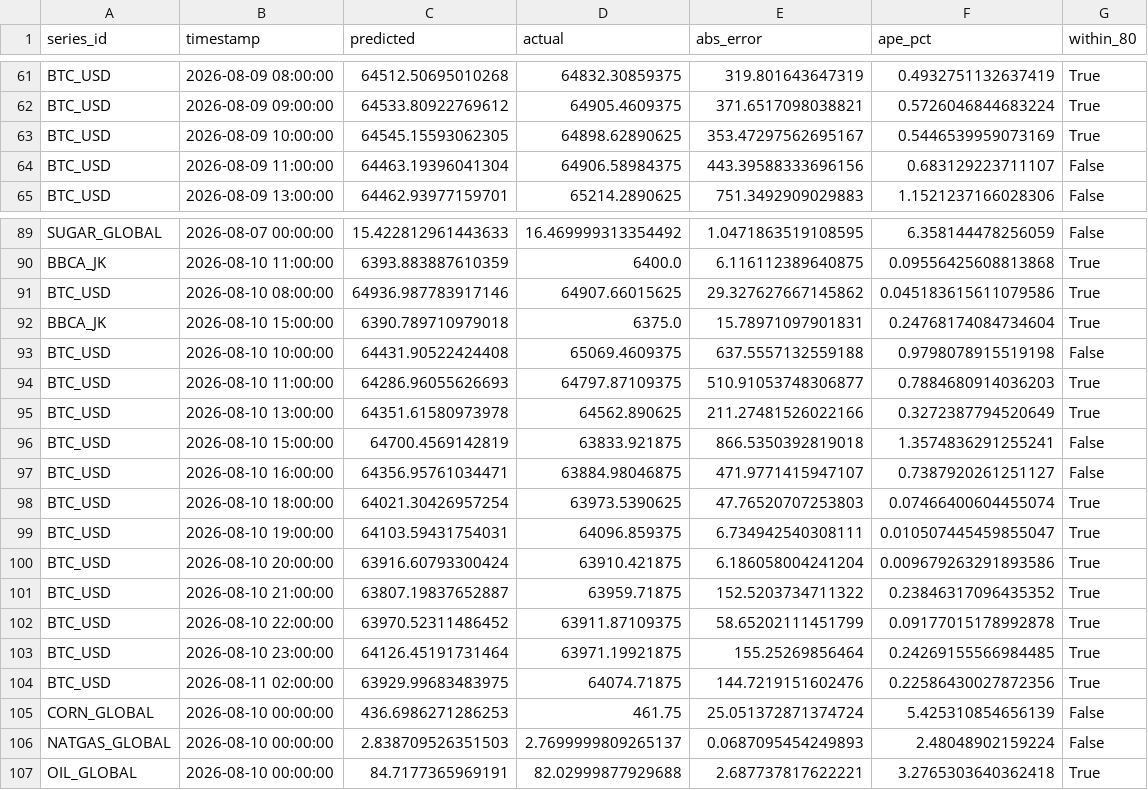
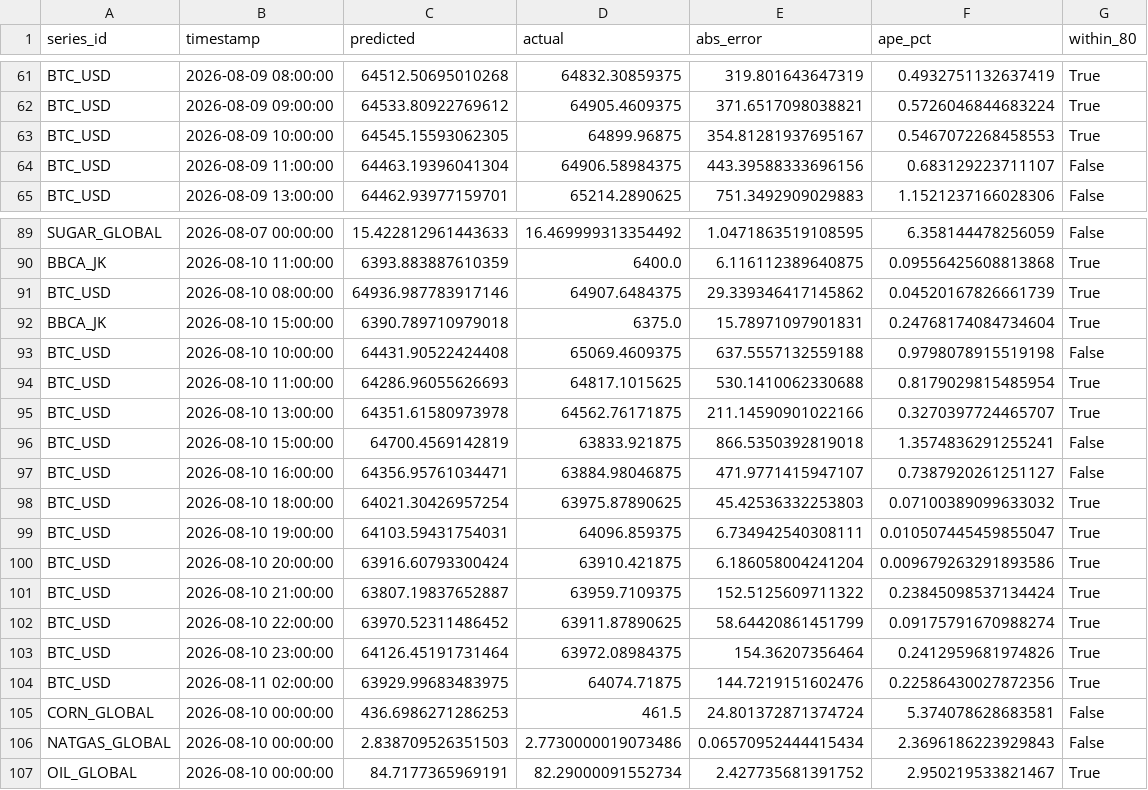
Before and after one commit to salimz-arch/tsf-market-analytics, a CSV file: data/forecasts/evaluation.csv, drawn as a sheet; only a part is shown, gaps mark what is left out; the diff covers the shown part only.

```diff
--- a/data/forecasts/evaluation.csv
+++ b/data/forecasts/evaluation.csv
@@ -62,3 +62,3 @@ BTC_USD,2026-08-09 08:00:00,64512.50695010268,64832.30859375,319.801643647319,0.
 BTC_USD,2026-08-09 09:00:00,64533.80922769612,64905.4609375,371.6517098038821,0.5726046844683224,True
-BTC_USD,2026-08-09 10:00:00,64545.15593062305,64898.62890625,353.47297562695167,0.5446539959073169,True
+BTC_USD,2026-08-09 10:00:00,64545.15593062305,64899.96875,354.81281937695167,0.5467072268458553,True
 BTC_USD,2026-08-09 11:00:00,64463.19396041304,64906.58984375,443.39588333696156,0.683129223711107,False
@@ -90,18 +90,18 @@ SUGAR_GLOBAL,2026-08-07 00:00:00,15.422812961443633,16.469999313354492,1.0471863
 BBCA_JK,2026-08-10 11:00:00,6393.883887610359,6400.0,6.116112389640875,0.09556425608813868,True
-BTC_USD,2026-08-10 08:00:00,64936.987783917146,64907.66015625,29.327627667145862,0.045183615611079586,True
+BTC_USD,2026-08-10 08:00:00,64936.987783917146,64907.6484375,29.339346417145862,0.04520167826661739,True
 BBCA_JK,2026-08-10 15:00:00,6390.789710979018,6375.0,15.78971097901831,0.24768174084734604,True
 BTC_USD,2026-08-10 10:00:00,64431.90522424408,65069.4609375,637.5557132559188,0.9798078915519198,False
-BTC_USD,2026-08-10 11:00:00,64286.96055626693,64797.87109375,510.91053748306877,0.7884680914036203,True
-BTC_USD,2026-08-10 13:00:00,64351.61580973978,64562.890625,211.27481526022166,0.3272387794520649,True
+BTC_USD,2026-08-10 11:00:00,64286.96055626693,64817.1015625,530.1410062330688,0.8179029815485954,True
+BTC_USD,2026-08-10 13:00:00,64351.61580973978,64562.76171875,211.14590901022166,0.3270397724465707,True
 BTC_USD,2026-08-10 15:00:00,64700.4569142819,63833.921875,866.5350392819018,1.3574836291255241,False
 BTC_USD,2026-08-10 16:00:00,64356.95761034471,63884.98046875,471.9771415947107,0.7387920261251127,False
-BTC_USD,2026-08-10 18:00:00,64021.30426957254,63973.5390625,47.76520707253803,0.07466400604455074,True
+BTC_USD,2026-08-10 18:00:00,64021.30426957254,63975.87890625,45.42536332253803,0.07100389099633032,True
 BTC_USD,2026-08-10 19:00:00,64103.59431754031,64096.859375,6.734942540308111,0.010507445459855047,True
 BTC_USD,2026-08-10 20:00:00,63916.60793300424,63910.421875,6.186058004241204,0.009679263291893586,True
-BTC_USD,2026-08-10 21:00:00,63807.19837652887,63959.71875,152.5203734711322,0.23846317096435352,True
-BTC_USD,2026-08-10 22:00:00,63970.52311486452,63911.87109375,58.65202111451799,0.09177015178992878,True
-BTC_USD,2026-08-10 23:00:00,64126.45191731464,63971.19921875,155.25269856464,0.24269155566984485,True
+BTC_USD,2026-08-10 21:00:00,63807.19837652887,63959.7109375,152.5125609711322,0.23845098537134424,True
+BTC_USD,2026-08-10 22:00:00,63970.52311486452,63911.87890625,58.64420861451799,0.09175791670988274,True
+BTC_USD,2026-08-10 23:00:00,64126.45191731464,63972.08984375,154.36207356464,0.2412959681974826,True
 BTC_USD,2026-08-11 02:00:00,63929.99683483975,64074.71875,144.7219151602476,0.22586430027872356,True
-CORN_GLOBAL,2026-08-10 00:00:00,436.6986271286253,461.75,25.051372871374724,5.425310854656139,False
-NATGAS_GLOBAL,2026-08-10 00:00:00,2.838709526351503,2.7699999809265137,0.0687095454249893,2.48048902159224,False
-OIL_GLOBAL,2026-08-10 00:00:00,84.7177365969191,82.02999877929688,2.687737817622221,3.2765303640362418,True
+CORN_GLOBAL,2026-08-10 00:00:00,436.6986271286253,461.5,24.801372871374724,5.374078628683581,False
+NATGAS_GLOBAL,2026-08-10 00:00:00,2.838709526351503,2.7730000019073486,0.06570952444415434,2.3696186223929843,False
+OIL_GLOBAL,2026-08-10 00:00:00,84.7177365969191,82.29000091552734,2.427735681391752,2.950219533821467,True
```
Also changed, not shown: 1 added row and 72 edited cells elsewhere in this file, data/forecasts/conclusions.csv, data/forecasts/forecast.csv, 11 other files.
